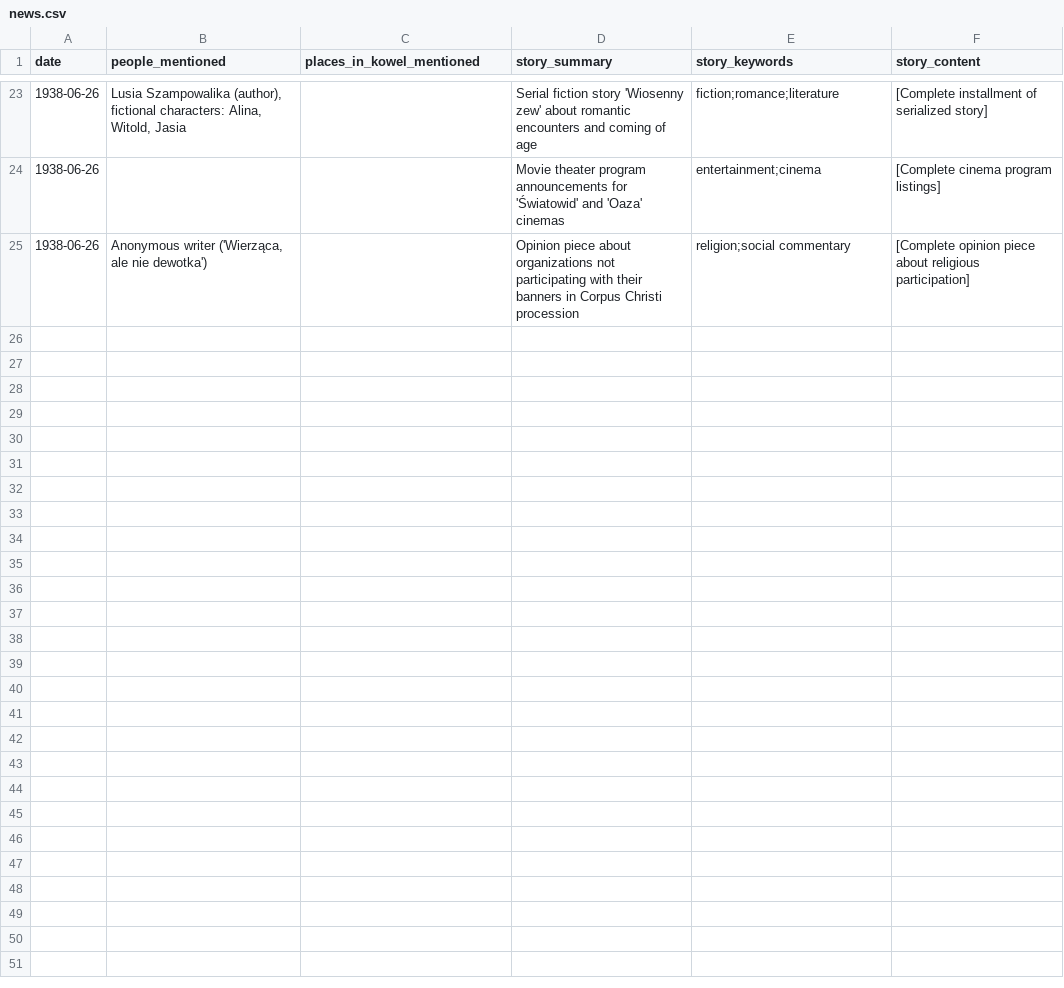
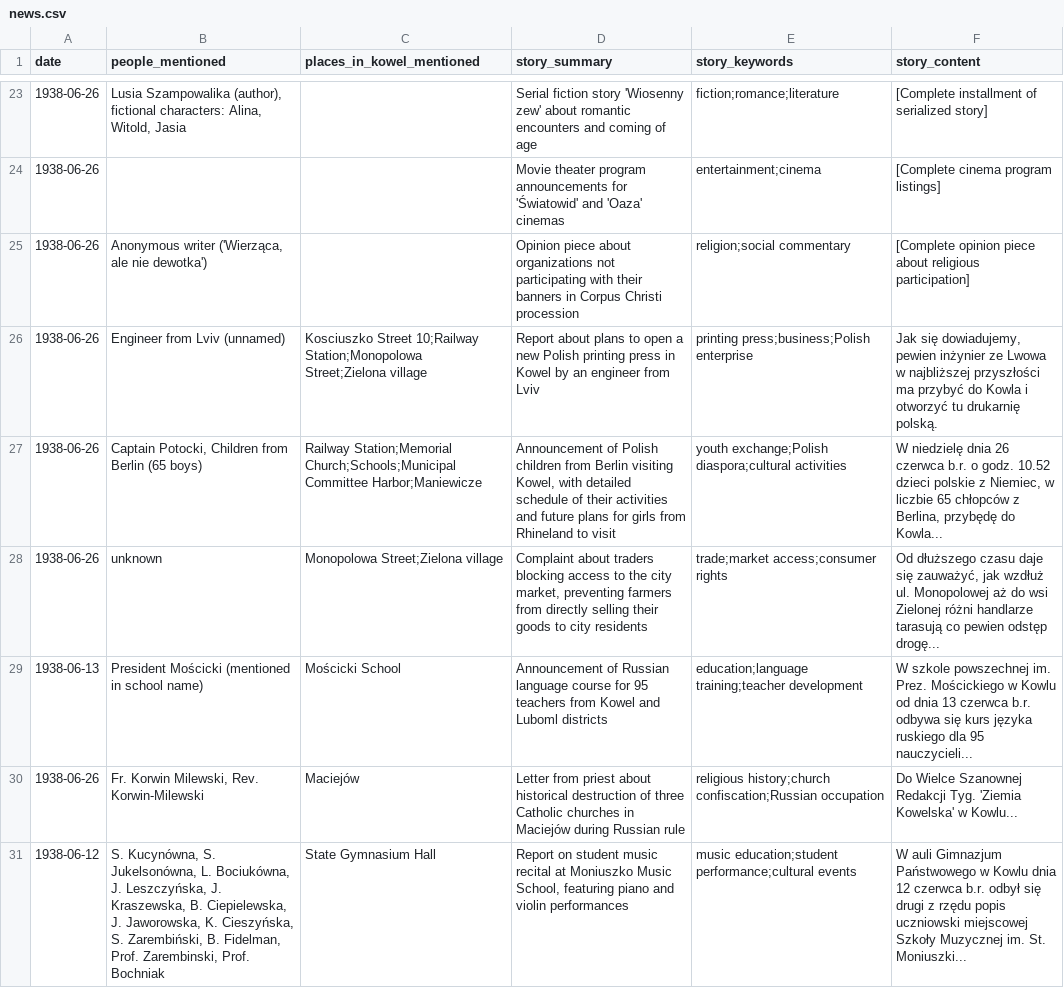
Before and after one commit to noveoko/kowel, a CSV file: archives/newspapers/news.csv, drawn as a sheet; only a part is shown, gaps mark what is left out.

Commit message:
Update news.csv

```diff
--- a/archives/newspapers/news.csv
+++ b/archives/newspapers/news.csv
@@ -25 +25,7 @@ date,people_mentioned,places_in_kowel_mentioned,story_summary,story_keywords,sto
 1938-06-26,"Anonymous writer ('Wierząca, ale nie dewotka')",,"Opinion piece about organizations not participating with their banners in Corpus Christi procession",religion;social commentary,"[Complete opinion piece about religious participation]"
+1938-06-26,Engineer from Lviv (unnamed),Kosciuszko Street 10;Railway Station;Monopolowa Street;Zielona village,"Report about plans to open a new Polish printing press in Kowel by an engineer from Lviv",printing press;business;Polish enterprise,"Jak się dowiadujemy, pewien inżynier ze Lwowa w najbliższej przyszłości ma przybyć do Kowla i otworzyć tu drukarnię polską."
+1938-06-26,"Captain Potocki, Children from Berlin (65 boys)",Railway Station;Memorial Church;Schools;Municipal Committee Harbor;Maniewicze,"Announcement of Polish children from Berlin visiting Kowel, with detailed schedule of their activities and future plans for girls from Rhineland to visit",youth exchange;Polish diaspora;cultural activities,"W niedzielę dnia 26 czerwca b.r. o godz. 10.52 dzieci polskie z Niemiec, w liczbie 65 chłopców z Berlina, przybędę do Kowla..."
+1938-06-26,unknown,Monopolowa Street;Zielona village,"Complaint about traders blocking access to the city market, preventing farmers from directly selling their goods to city residents",trade;market access;consumer rights,"Od dłuższego czasu daje się zauważyć, jak wzdłuż ul. Monopolowej aż do wsi Zielonej różni handlarze tarasują co pewien odstęp drogę..."
+1938-06-13,"President Mościcki (mentioned in school name)",Mościcki School,"Announcement of Russian language course for 95 teachers from Kowel and Luboml districts",education;language training;teacher development,"W szkole powszechnej im. Prez. Mościckiego w Kowlu od dnia 13 czerwca b.r. odbywa się kurs języka ruskiego dla 95 nauczycieli..."
+1938-06-26,"Fr. Korwin Milewski, Rev. Korwin-Milewski",Maciejów,"Letter from priest about historical destruction of three Catholic churches in Maciejów during Russian rule",religious history;church confiscation;Russian occupation,"Do Wielce Szanownej Redakcji Tyg. 'Ziemia Kowelska' w Kowlu..."
+1938-06-12,"S. Kucynówna, S. Jukelsonówna, L. Bociukówna, J. Leszczyńska, J. Kraszewska, B. Ciepielewska, J. Jaworowska, K. Cieszyńska, S. Zarembiński, B. Fidelman, Prof. Zarembinski, Prof. Bochniak",State Gymnasium Hall,"Report on student music recital at Moniuszko Music School, featuring piano and violin performances",music education;student performance;cultural events,"W auli Gimnazjum Państwowego w Kowlu dnia 12 czerwca b.r. odbył się drugi z rzędu popis uczniowski miejscowej Szkoły Muzycznej im. St. Moniuszki..."
```
